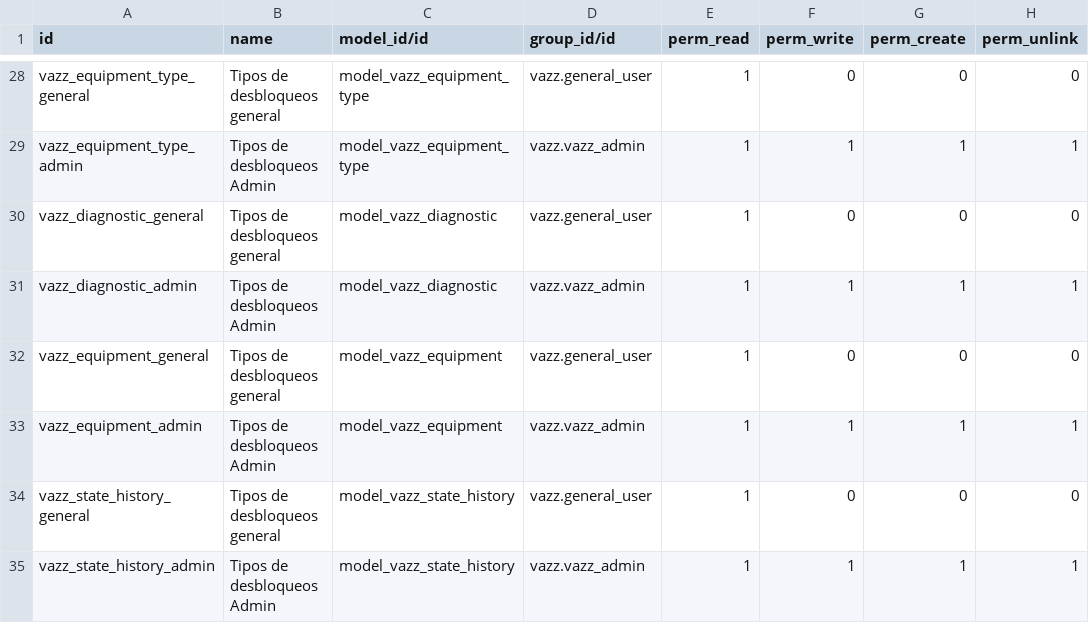
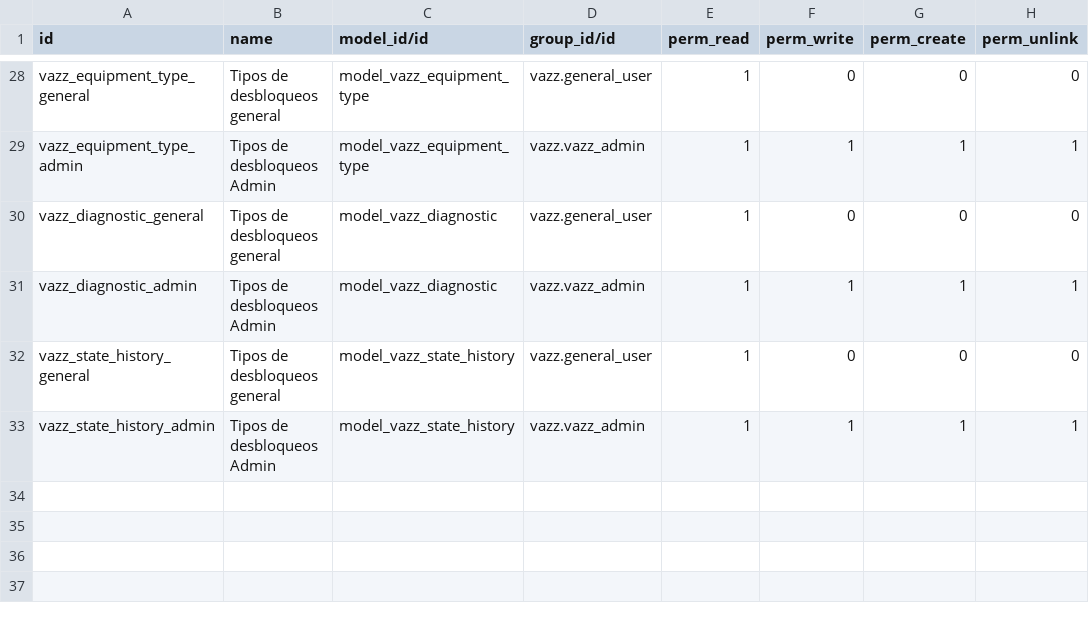
Before and after one commit to Altair343/addons_vazztec_odoo, a CSV file: vazz/security/ir.model.access.csv, drawn as a sheet; only a part is shown, gaps mark what is left out; the diff names each change by its address in the sheet, - before the commit and + after, or states it on an @@ line.

```diff
--- a/vazz/security/ir.model.access.csv
+++ b/vazz/security/ir.model.access.csv
-row 32: vazz_equipment_general | Tipos de desbloqueos general | model_vazz_equipment | vazz.general_user | 1 | 0 | 0 | 0
-row 33: vazz_equipment_admin | Tipos de desbloqueos Admin | model_vazz_equipment | vazz.vazz_admin | 1 | 1 | 1 | 1
```
Also changed, not shown: 19 other files.
